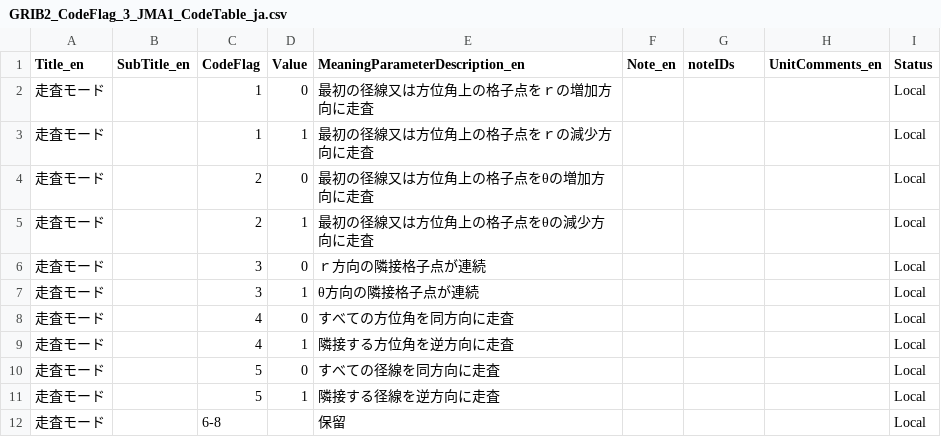
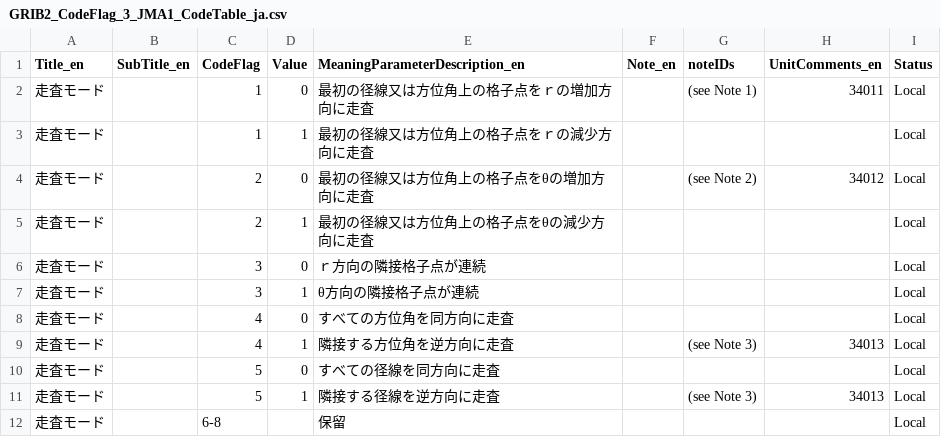
Before and after one commit to etoyoda/wmocodetables, a CSV file: ja/GRIB2_CodeFlag_3_JMA1_CodeTable_ja.csv, drawn as a sheet.

Commit message:
GRIB ローカル表の注釈を完入力

```diff
--- a/ja/GRIB2_CodeFlag_3_JMA1_CodeTable_ja.csv
+++ b/ja/GRIB2_CodeFlag_3_JMA1_CodeTable_ja.csv
@@ -1,5 +1,5 @@
 Title_en,SubTitle_en,CodeFlag,Value,MeaningParameterDescription_en,Note_en,noteIDs,UnitComments_en,Status
-走査モード,,1,0,"最初の径線又は方位角上の格子点をｒの増加方向に走査",,,,Local
+走査モード,,1,0,"最初の径線又は方位角上の格子点をｒの増加方向に走査",,(see Note 1),34011,Local
 走査モード,,1,1,"最初の径線又は方位角上の格子点をｒの減少方向に走査",,,,Local
-走査モード,,2,0,"最初の径線又は方位角上の格子点をθの増加方向に走査",,,,Local
+走査モード,,2,0,"最初の径線又は方位角上の格子点をθの増加方向に走査",,(see Note 2),34012,Local
 走査モード,,2,1,"最初の径線又は方位角上の格子点をθの減少方向に走査",,,,Local
@@ -8,5 +8,5 @@ Title_en,SubTitle_en,CodeFlag,Value,MeaningParameterDescription_en,Note_en,noteI
 走査モード,,4,0,"すべての方位角を同方向に走査",,,,Local
-走査モード,,4,1,"隣接する方位角を逆方向に走査",,,,Local
+走査モード,,4,1,"隣接する方位角を逆方向に走査",,(see Note 3),34013,Local
 走査モード,,5,0,"すべての径線を同方向に走査",,,,Local
-走査モード,,5,1,"隣接する径線を逆方向に走査",,,,Local
+走査モード,,5,1,"隣接する径線を逆方向に走査",,(see Note 3),34013,Local
 走査モード,,6-8,,保留,,,,Local
```
Also changed, not shown: ja/CodeFlag_notesja.csv, ja/GRIB2_CodeFlag_3_JMA2_CodeTable_ja.csv, 1 other file.
